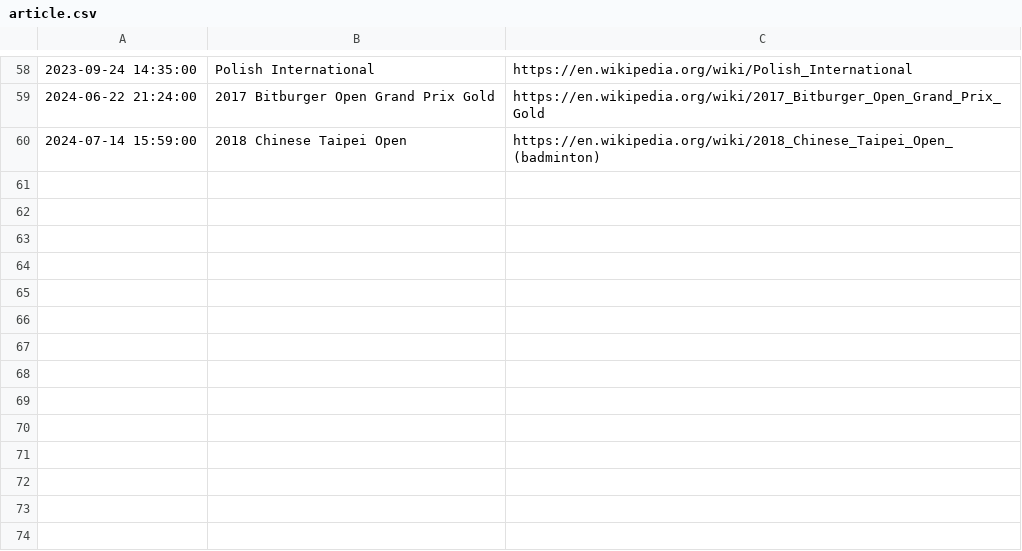
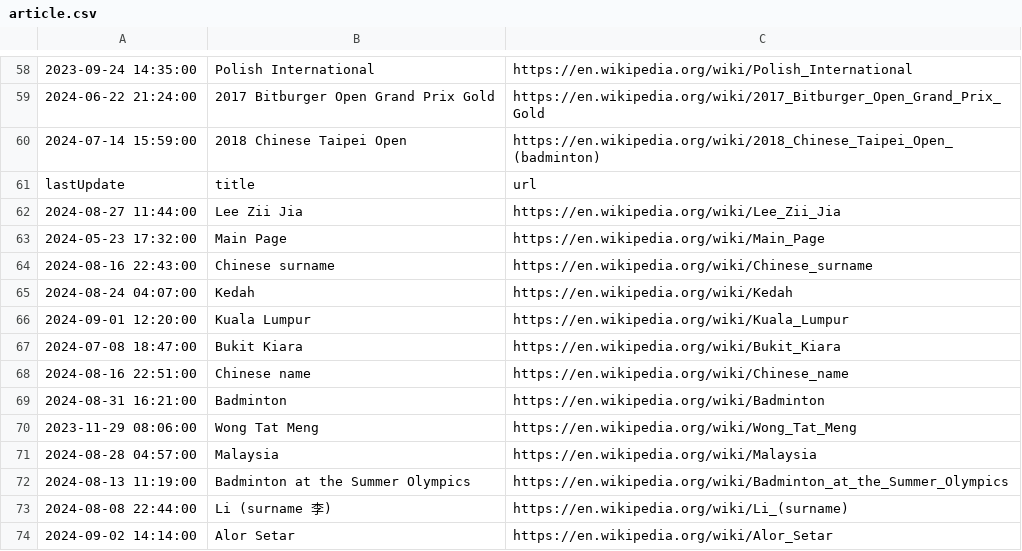
Before and after one commit to Bavenraj/Web_Scraping, a CSV file: article_scraper/article_scraper/spiders/article.csv, drawn as a sheet; only a part is shown, gaps mark what is left out; the diff names each change by its address in the sheet, - before the commit and + after, or states it on an @@ line.

```diff
--- a/article_scraper/article_scraper/spiders/article.csv
+++ b/article_scraper/article_scraper/spiders/article.csv
+row 61: lastUpdate | title | url
+row 62: 2024-08-27 11:44:00 | Lee Zii Jia | https://en.wikipedia.org/wiki/Lee_Zii_Jia
+row 63: 2024-05-23 17:32:00 | Main Page | https://en.wikipedia.org/wiki/Main_Page
+row 64: 2024-08-16 22:43:00 | Chinese surname | https://en.wikipedia.org/wiki/Chinese_surname
+row 65: 2024-08-24 04:07:00 | Kedah | https://en.wikipedia.org/wiki/Kedah
+row 66: 2024-09-01 12:20:00 | Kuala Lumpur | https://en.wikipedia.org/wiki/Kuala_Lumpur
+row 67: 2024-07-08 18:47:00 | Bukit Kiara | https://en.wikipedia.org/wiki/Bukit_Kiara
+row 68: 2024-08-16 22:51:00 | Chinese name | https://en.wikipedia.org/wiki/Chinese_name
+row 69: 2024-08-31 16:21:00 | Badminton | https://en.wikipedia.org/wiki/Badminton
+row 70: 2023-11-29 08:06:00 | Wong Tat Meng | https://en.wikipedia.org/wiki/Wong_Tat_Meng
+row 71: 2024-08-28 04:57:00 | Malaysia | https://en.wikipedia.org/wiki/Malaysia
+row 72: 2024-08-13 11:19:00 | Badminton at the Summer Olympics | https://en.wikipedia.org/wiki/Badminton_at_the_Summer_Olympics
+row 73: 2024-08-08 22:44:00 | Li (surname 李) | https://en.wikipedia.org/wiki/Li_(surname)
+row 74: 2024-09-02 14:14:00 | Alor Setar | https://en.wikipedia.org/wiki/Alor_Setar
```
Also changed, not shown: 3 other files.
